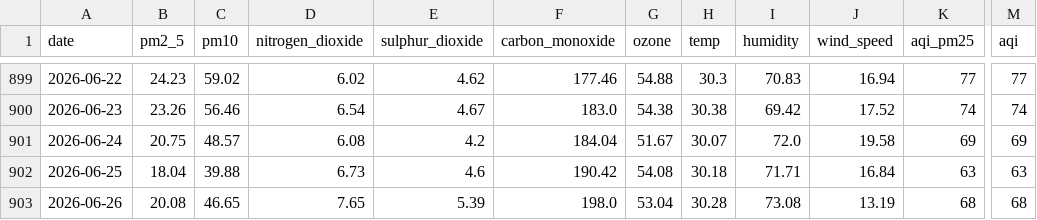
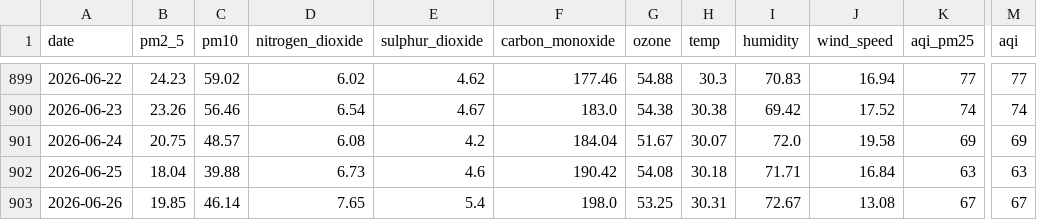
Before and after one commit to jaweria15/AQIPrediction, a CSV file: aqi_historical_data.csv, drawn as a sheet; only a part is shown, gaps mark what is left out; the diff names each change by its address in the sheet, - before the commit and + after, or states it on an @@ line.

```diff
--- a/aqi_historical_data.csv
+++ b/aqi_historical_data.csv
-B903 (pm2_5): 20.08
+B903 (pm2_5): 19.85
-C903 (pm10): 46.65
+C903 (pm10): 46.14
-E903 (sulphur_dioxide): 5.39
+E903 (sulphur_dioxide): 5.4
-G903 (ozone): 53.04
+G903 (ozone): 53.25
-H903 (temp): 30.28
+H903 (temp): 30.31
-I903 (humidity): 73.08
+I903 (humidity): 72.67
-J903 (wind_speed): 13.19
+J903 (wind_speed): 13.08
-K903 (aqi_pm25): 68
+K903 (aqi_pm25): 67
-M903 (aqi): 68
+M903 (aqi): 67
```
